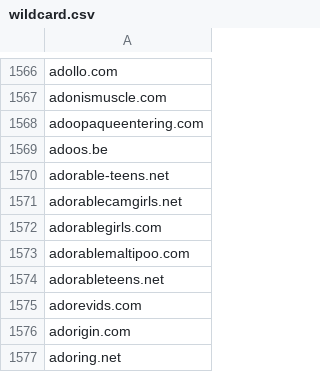
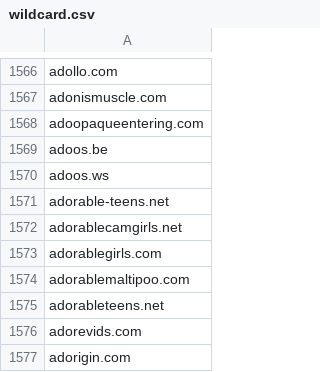
Before and after one commit to mypdns/matrix, a CSV file: source/pirated/wildcard.csv, drawn as a sheet; only a part is shown, gaps mark what is left out; the shorter side is filled out with more unchanged rows.

Commit message:
adoos.ws
Fix https://github.com/mypdns/matrix/issues/8359

```diff
--- a/source/pirated/wildcard.csv
+++ b/source/pirated/wildcard.csv
@@ -1569,2 +1569,3 @@ adoopaqueentering.com
 adoos.be
+adoos.ws
 adorable-teens.net
```
Also changed, not shown: 2 other files.
